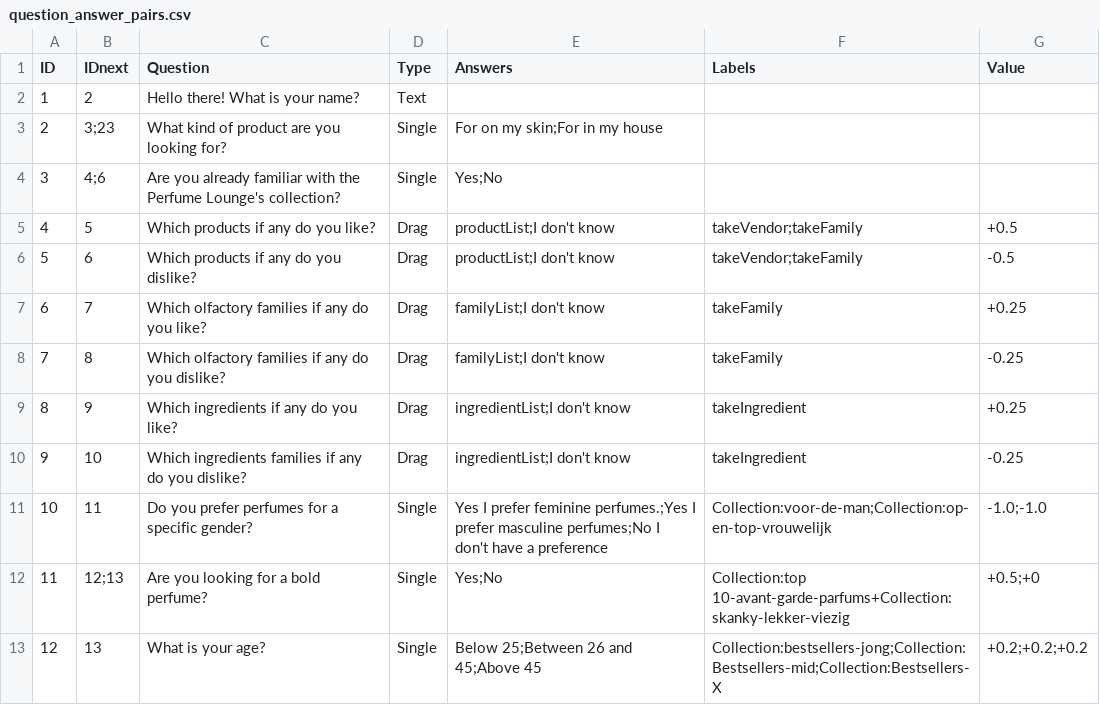
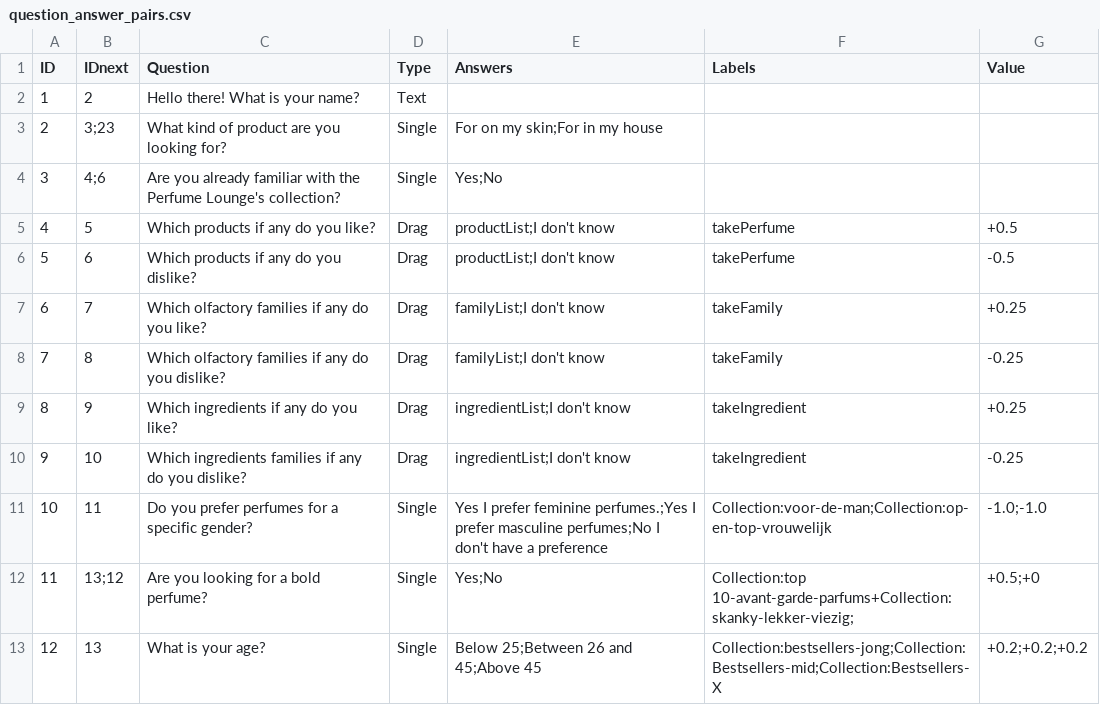
Before and after one commit to Lonnekee/PerfumeRecommendations, a CSV file: engine/question/data/question_answer_pairs.csv, drawn as a sheet; only a part is shown.

```diff
--- a/engine/question/data/question_answer_pairs.csv
+++ b/engine/question/data/question_answer_pairs.csv
@@ -4,4 +4,4 @@ ID,IDnext,Question,Type,Answers,Labels,Value
 3,4;6,Are you already familiar with the Perfume Lounge's collection?,Single,Yes;No,,
-4,5,Which products if any do you like?,Drag,productList;I don't know,takeVendor;takeFamily,+0.5
-5,6,Which products if any do you dislike?,Drag,productList;I don't know, takeVendor;takeFamily,-0.5
+4,5,Which products if any do you like?,Drag,productList;I don't know,takePerfume,+0.5
+5,6,Which products if any do you dislike?,Drag,productList;I don't know,takePerfume,-0.5
 6,7,Which olfactory families if any do you like?,Drag,familyList;I don't know,takeFamily,+0.25
@@ -11,3 +11,3 @@ ID,IDnext,Question,Type,Answers,Labels,Value
 10,11,Do you prefer perfumes for a specific gender?,Single,Yes I prefer feminine perfumes.;Yes I prefer masculine perfumes;No I don't have a preference,Collection:voor-de-man;Collection:op-en-top-vrouwelijk,-1.0;-1.0
-11,12;13,Are you looking for a bold perfume?,Single,Yes;No,Collection:top 10-avant-garde-parfums+Collection:skanky-lekker-viezig,+0.5;+0
+11,13;12,Are you looking for a bold perfume?,Single,Yes;No,Collection:top 10-avant-garde-parfums+Collection:skanky-lekker-viezig;,+0.5;+0
 12,13,What is your age?,Single,Below 25;Between 26 and 45;Above 45,Collection:bestsellers-jong;Collection:Bestsellers-mid;Collection:Bestsellers-X,+0.2;+0.2;+0.2
```
Also changed, not shown: 6 other files.
